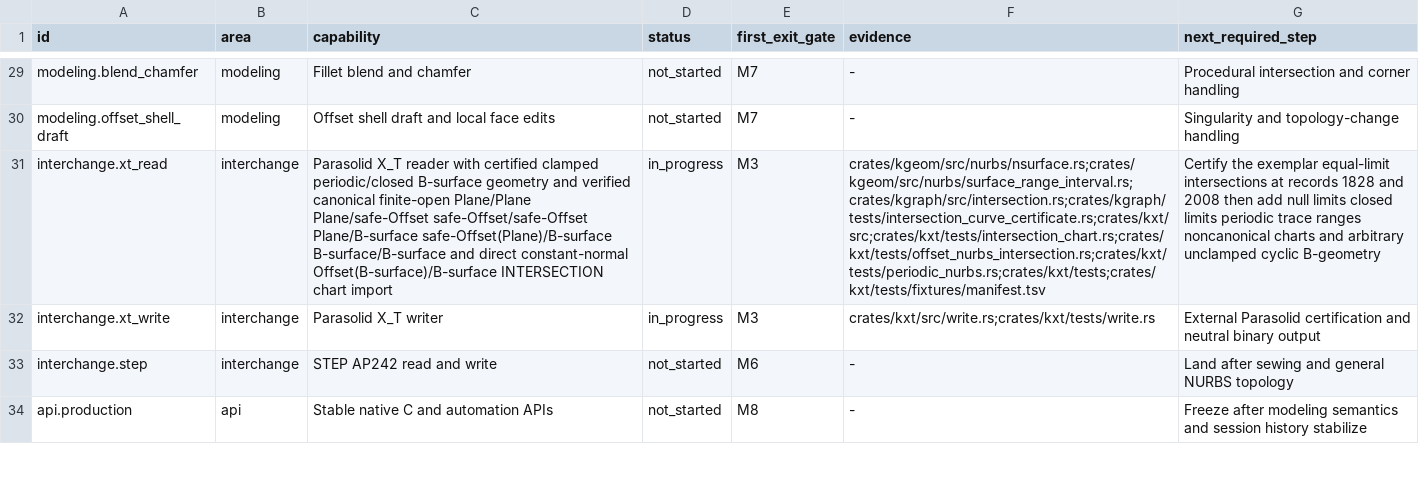
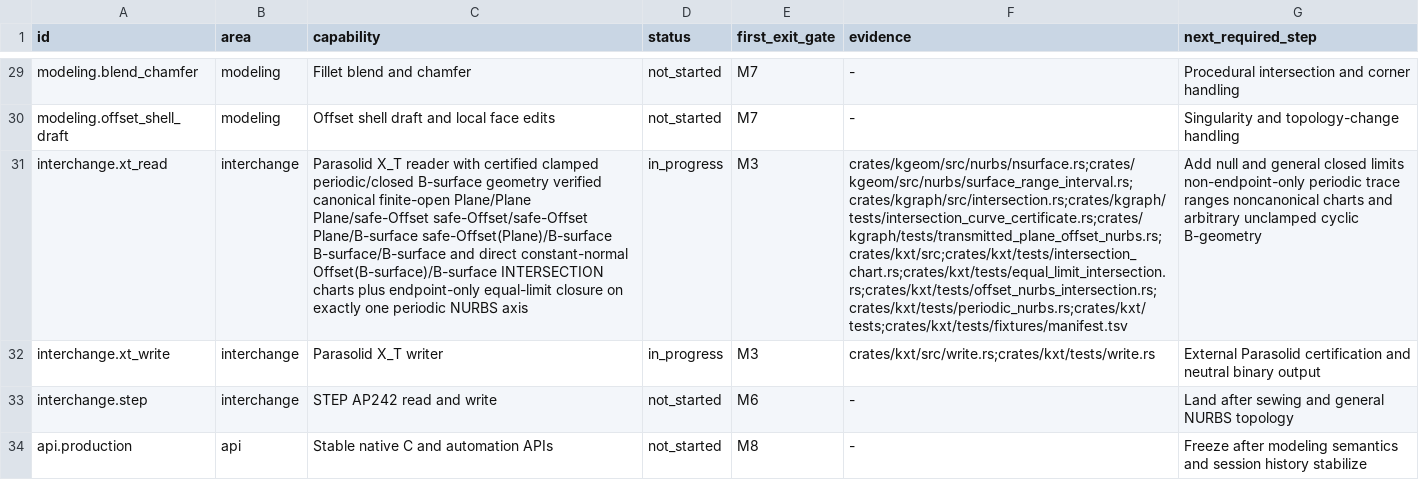
Before and after one commit to josephbajor/geocore, a TSV file: docs/kernel-support.tsv, drawn as a sheet; only a part is shown, gaps mark what is left out; the diff names each change by its address in the sheet, - before the commit and + after, or states it on an @@ line.

Commit message:
Certify equal-limit X_T intersections

```diff
--- a/docs/kernel-support.tsv
+++ b/docs/kernel-support.tsv
-C31 (capability): …B-surface geometry and verified canonical finite-open Plane/Plane Plane/safe-Offset safe-Offset/safe-Offset Plane/B-surface safe-Offset(Plane)/B-surface B-surface/B-surface and direct constant-normal Offset(B-surface)/B-surface INTERSECTION chart import
+C31 (capability): …B-surface geometry verified canonical finite-open Plane/Plane Plane/safe-Offset safe-Offset/safe-Offset Plane/B-surface safe-Offset(Plane)/B-surface B-surface/B-surface and direct constant-normal Offset(B-surface)/B-surface INTERSECTION charts plus endpoint-only equal-limit closure on exactly one periodic NURBS axis
-F31 (evidence): crates/kgeom/src/nurbs/nsurface.rs;crates/kgeom/src/nurbs/surface_range_interval.rs;crates/kgraph/src/intersection.rs;crates/kgraph/tests/intersection_curve_certificate.rs;crates/kxt/src;crates/kxt/tests/intersection_chart.rs;crates/kxt/tests/offset_nurbs_intersection.rs;crates/kxt/tests/periodic_nurbs.rs;crates/kxt/tests;crates/kxt/tests/fixtures/manifest.tsv
+F31 (evidence): crates/kgeom/src/nurbs/nsurface.rs;crates/kgeom/src/nurbs/surface_range_interval.rs;crates/kgraph/src/intersection.rs;crates/kgraph/tests/intersection_curve_certificate.rs;crates/kgraph/tests/transmitted_plane_offset_nurbs.rs;crates/kxt/src;crates/kxt/tests/intersection_chart.rs;crates/kxt/tests/equal_limit_intersection.rs;crates/kxt/tests/offset_nurbs_intersection.rs;crates/kxt/tests/periodic_nurbs.rs;crates/kxt/tests;crates/kxt/tests/fixtures/manifest.tsv
-G31 (next_required_step): Certify the exemplar equal-limit intersections at records 1828 and 2008 then add null limits closed limits periodic trace…
+G31 (next_required_step): Add null and general closed limits non-endpoint-only periodic trace…
```
Also changed, not shown: 12 other files.
